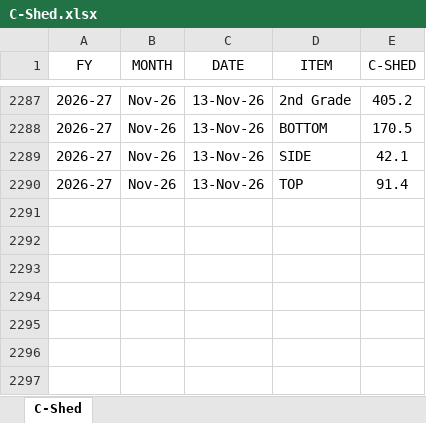
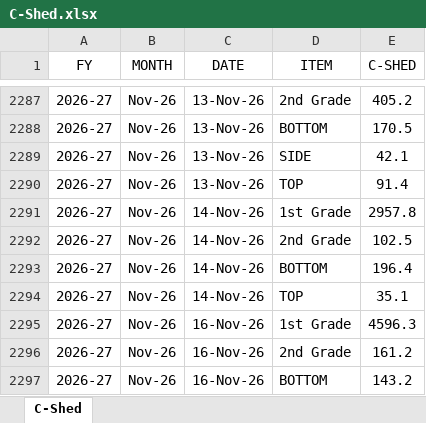
Before and after one commit to MayankPetrofoam/jindal-dashboard, an Excel workbook: C-Shed.xlsx, sheet C-Shed, drawn as a sheet; only a part is shown, gaps mark what is left out; values as stored, in another font and other column widths than the file's, no borders; table styles not drawn; the diff names each change by its address in the sheet, - before the commit and + after, or states it on an @@ line.

```diff
--- a/C-Shed.xlsx (sheet C-Shed)
+++ b/C-Shed.xlsx (sheet C-Shed)
+row 2291: 2026-27 | Nov-26 | 14-Nov-26 | 1st Grade | 2957.8
+row 2292: 2026-27 | Nov-26 | 14-Nov-26 | 2nd Grade | 102.5
+row 2293: 2026-27 | Nov-26 | 14-Nov-26 | BOTTOM | 196.4
+row 2294: 2026-27 | Nov-26 | 14-Nov-26 | TOP | 35.1
+row 2295: 2026-27 | Nov-26 | 16-Nov-26 | 1st Grade | 4596.3
+row 2296: 2026-27 | Nov-26 | 16-Nov-26 | 2nd Grade | 161.2
+row 2297: 2026-27 | Nov-26 | 16-Nov-26 | BOTTOM | 143.2
```
Also changed, not shown: C-Shed Mtrs+Rolls+Prod.xlsx, D-Shed(yield).xlsx, 12 other files.
